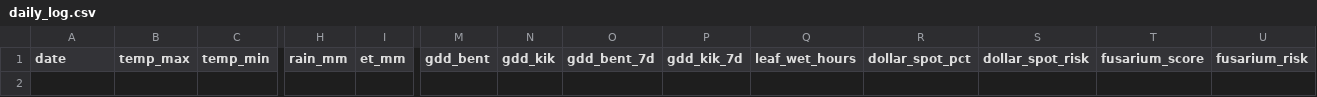
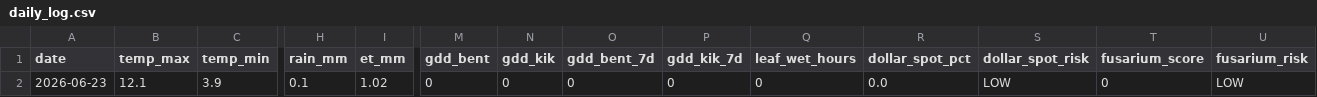
Before and after one commit to Bidgee182/wwcc-weather-page, a CSV file: data/daily_log.csv, drawn as a sheet; only a part is shown, gaps mark what is left out; rows hold the shown columns only; the diff names each change by its address in the sheet, - before the commit and + after, or states it on an @@ line.

Commit message:
Daily log 2026-06-24

```diff
--- a/data/daily_log.csv
+++ b/data/daily_log.csv
+row 2: 2026-06-23 | 12.1 | 3.9 | 0.1 | 1.02 | 0 | 0 | 0 | 0 | 0 | 0.0 | LOW | 0 | LOW
```
Also changed, not shown: 1 other file.
